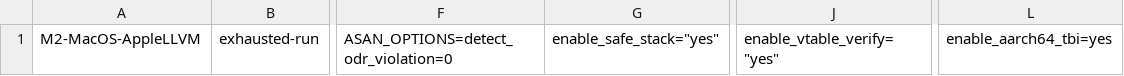
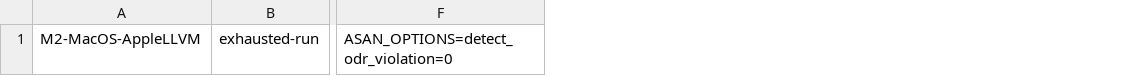
Before and after one commit to zintown/cpu-sec-bench, a CSV file: misc/22-M2-MacOS-alldefense.csv, drawn as a sheet; only a part is shown, gaps mark what is left out; the diff names each change by its address in the sheet, - before the commit and + after, or states it on an @@ line.

```diff
--- a/misc/22-M2-MacOS-alldefense.csv
+++ b/misc/22-M2-MacOS-alldefense.csv
-column G, row 1: enable_safe_stack="yes"
-column J, row 1: enable_vtable_verify="yes"
-column L, row 1: enable_aarch64_tbi=yes
```
Also changed, not shown: misc/24-Morello-CheriBSD-alldefense.csv.
